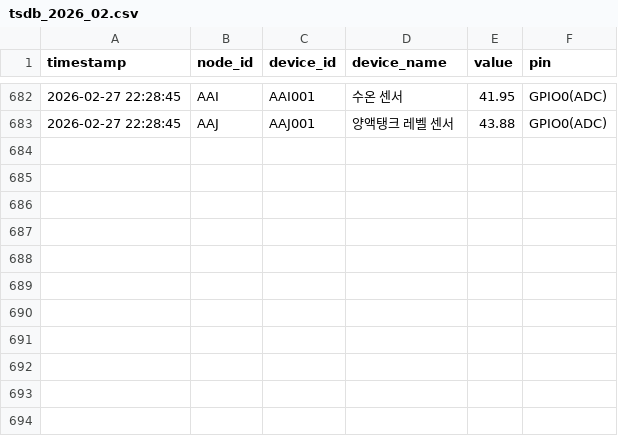
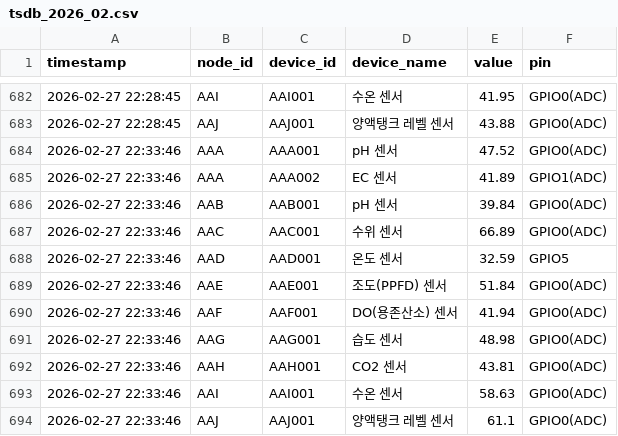
Before and after one commit to chicvill/MQnetFarm, a CSV file: busan_data/tsdb_2026_02.csv, drawn as a sheet; only a part is shown, gaps mark what is left out; the diff names each change by its address in the sheet, - before the commit and + after, or states it on an @@ line.

Commit message:
fix: Port-based automated data path discovery v4.4

```diff
--- a/busan_data/tsdb_2026_02.csv
+++ b/busan_data/tsdb_2026_02.csv
+row 684: 2026-02-27 22:33:46 | AAA | AAA001 | pH 센서 | 47.52 | GPIO0(ADC)
+row 685: 2026-02-27 22:33:46 | AAA | AAA002 | EC 센서 | 41.89 | GPIO1(ADC)
+row 686: 2026-02-27 22:33:46 | AAB | AAB001 | pH 센서 | 39.84 | GPIO0(ADC)
+row 687: 2026-02-27 22:33:46 | AAC | AAC001 | 수위 센서 | 66.89 | GPIO0(ADC)
+row 688: 2026-02-27 22:33:46 | AAD | AAD001 | 온도 센서 | 32.59 | GPIO5
+row 689: 2026-02-27 22:33:46 | AAE | AAE001 | 조도(PPFD) 센서 | 51.84 | GPIO0(ADC)
+row 690: 2026-02-27 22:33:46 | AAF | AAF001 | DO(용존산소) 센서 | 41.94 | GPIO0(ADC)
+row 691: 2026-02-27 22:33:46 | AAG | AAG001 | 습도 센서 | 48.98 | GPIO0(ADC)
+row 692: 2026-02-27 22:33:46 | AAH | AAH001 | CO2 센서 | 43.81 | GPIO0(ADC)
+row 693: 2026-02-27 22:33:46 | AAI | AAI001 | 수온 센서 | 58.63 | GPIO0(ADC)
+row 694: 2026-02-27 22:33:46 | AAJ | AAJ001 | 양액탱크 레벨 센서 | 61.1 | GPIO0(ADC)
```
Also changed, not shown: seoul_data/tsdb_2026_02.csv, 3 other files.
